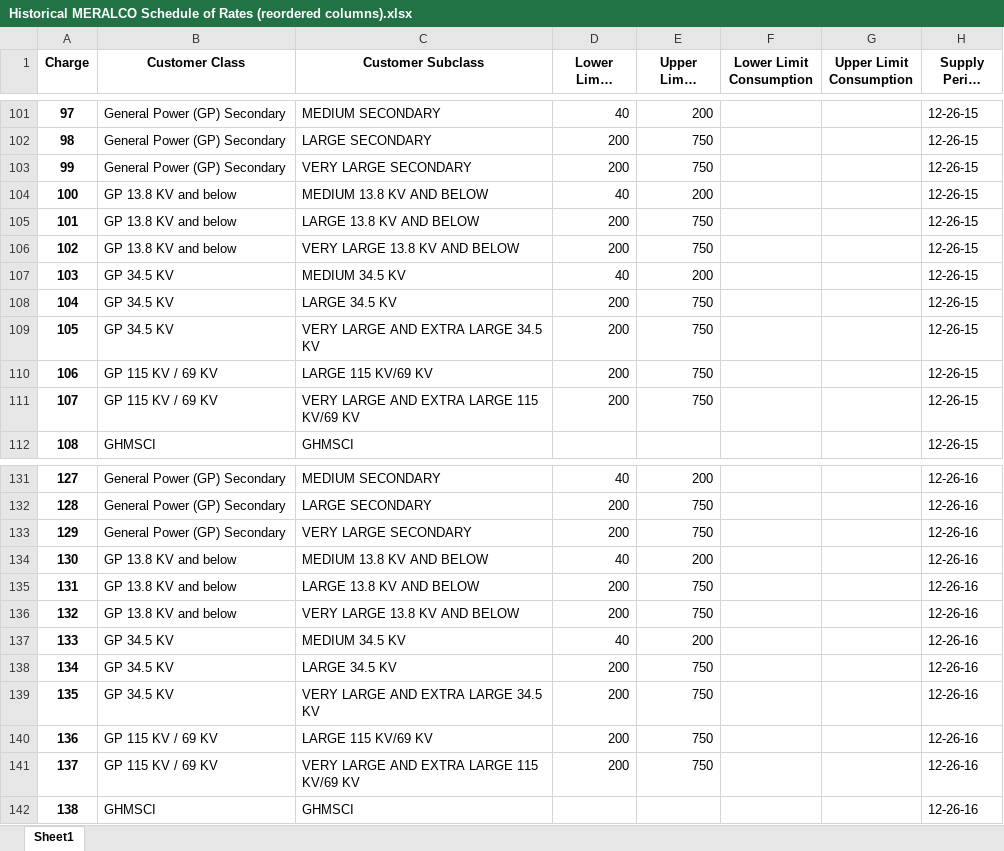
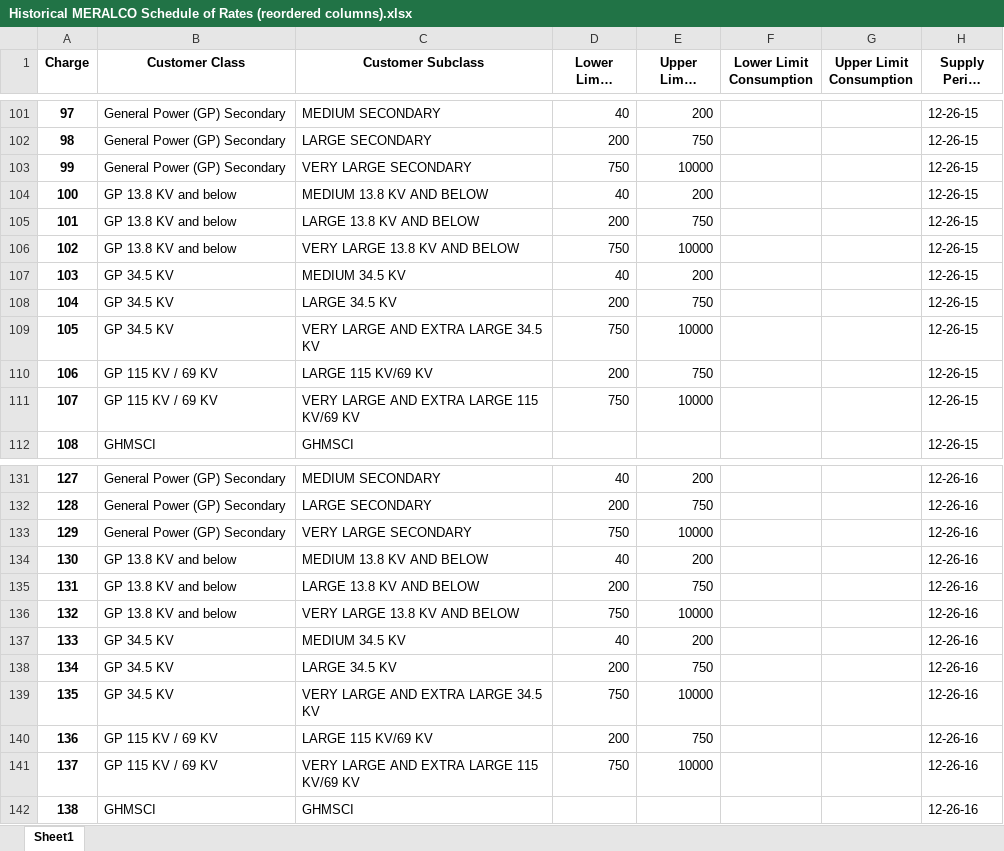
Before and after one commit to andreasenson/Scrape-MERALCO, an Excel workbook: Historical MERALCO Schedule of Rates (reordered columns).xlsx, sheet Sheet1, drawn as a sheet; only a part is shown, gaps mark what is left out; long unchanged cells end in …; values as stored, in another font and other column widths than the file's, no borders; the diff covers the shown part only; the diff names each change by its address in the sheet, - before the commit and + after, or states it on an @@ line.

Commit message:
fixed formatting of Supply Period and if statements

```diff
--- a/Historical MERALCO Schedule of Rates (reordered columns).xlsx (sheet Sheet1)
+++ b/Historical MERALCO Schedule of Rates (reordered columns).xlsx (sheet Sheet1)
-D103 (Lower Limit Demand): 200
+D103 (Lower Limit Demand): 750
-E103 (Upper Limit Demand): 750
+E103 (Upper Limit Demand): 10000
-D106 (Lower Limit Demand): 200
+D106 (Lower Limit Demand): 750
-E106 (Upper Limit Demand): 750
+E106 (Upper Limit Demand): 10000
-D109 (Lower Limit Demand): 200
+D109 (Lower Limit Demand): 750
-E109 (Upper Limit Demand): 750
+E109 (Upper Limit Demand): 10000
-D111 (Lower Limit Demand): 200
+D111 (Lower Limit Demand): 750
-E111 (Upper Limit Demand): 750
+E111 (Upper Limit Demand): 10000
-D133 (Lower Limit Demand): 200
+D133 (Lower Limit Demand): 750
-E133 (Upper Limit Demand): 750
+E133 (Upper Limit Demand): 10000
-D136 (Lower Limit Demand): 200
+D136 (Lower Limit Demand): 750
-E136 (Upper Limit Demand): 750
+E136 (Upper Limit Demand): 10000
-D139 (Lower Limit Demand): 200
+D139 (Lower Limit Demand): 750
-E139 (Upper Limit Demand): 750
+E139 (Upper Limit Demand): 10000
-D141 (Lower Limit Demand): 200
+D141 (Lower Limit Demand): 750
-E141 (Upper Limit Demand): 750
+E141 (Upper Limit Demand): 10000
```
Also changed, not shown: 968 edited cells elsewhere in this sheet, Historical MERALCO Schedule of Rates.xlsx, 1 other file.
